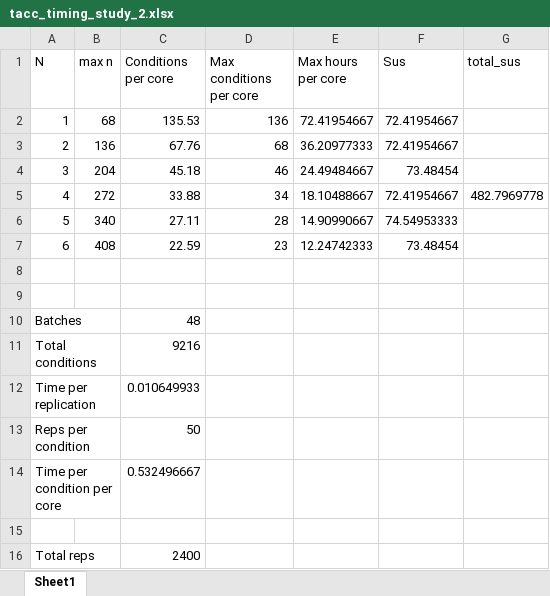
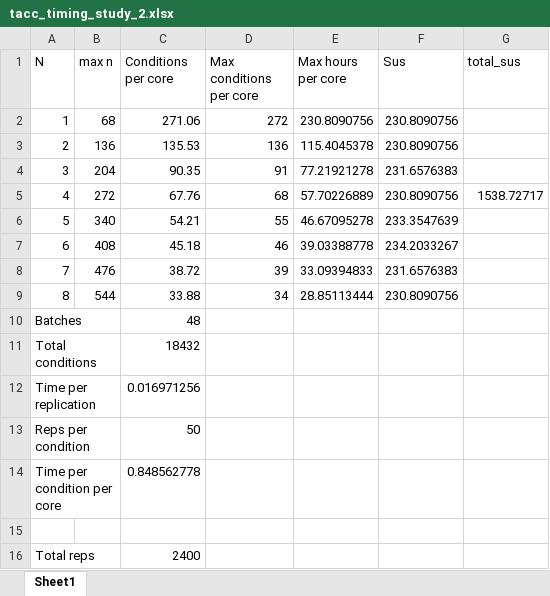
Before and after one commit to meghapsimatrix/dissertation_sim, an Excel workbook: tacc_tests/tacc_timing_study_2.xlsx, sheet Sheet1, drawn as a sheet; values as stored, in another font and other column widths than the file's, no borders; the diff names each change by its address in the sheet, - before the commit and + after, or states it on an @@ line.

```diff
--- a/tacc_tests/tacc_timing_study_2.xlsx (sheet Sheet1)
+++ b/tacc_tests/tacc_timing_study_2.xlsx (sheet Sheet1)
-C2 (Conditions per core): 135.53
+C2 (Conditions per core): 271.06
-D2 (Max conditions per core): 136
+D2 (Max conditions per core): 272
-E2 (Max hours per core): 72.41954667
+E2 (Max hours per core): 230.8090756
-F2:F3 (Sus): 72.41954667
+F2:F3 (Sus): 230.8090756
-C3 (Conditions per core): 67.76
+C3 (Conditions per core): 135.53
-D3 (Max conditions per core): 68
+D3 (Max conditions per core): 136
-E3 (Max hours per core): 36.20977333
+E3 (Max hours per core): 115.4045378
-C4 (Conditions per core): 45.18
+C4 (Conditions per core): 90.35
-D4 (Max conditions per core): 46
+D4 (Max conditions per core): 91
-E4 (Max hours per core): 24.49484667
+E4 (Max hours per core): 77.21921278
-F4 (Sus): 73.48454
+F4 (Sus): 231.6576383
-C5 (Conditions per core): 33.88
+C5 (Conditions per core): 67.76
-D5 (Max conditions per core): 34
+D5 (Max conditions per core): 68
-E5 (Max hours per core): 18.10488667
+E5 (Max hours per core): 57.70226889
-F5 (Sus): 72.41954667
+F5 (Sus): 230.8090756
-G5 (total_sus): 482.7969778
+G5 (total_sus): 1538.72717
-C6 (Conditions per core): 27.11
+C6 (Conditions per core): 54.21
-D6 (Max conditions per core): 28
+D6 (Max conditions per core): 55
-E6 (Max hours per core): 14.90990667
+E6 (Max hours per core): 46.67095278
-F6 (Sus): 74.54953333
+F6 (Sus): 233.3547639
-C7 (Conditions per core): 22.59
+C7 (Conditions per core): 45.18
-D7 (Max conditions per core): 23
+D7 (Max conditions per core): 46
-E7 (Max hours per core): 12.24742333
+E7 (Max hours per core): 39.03388778
-F7 (Sus): 73.48454
+F7 (Sus): 234.2033267
-row 8: (empty)
+row 8: 7 | 476 | 38.72 | 39 | 33.09394833 | 231.6576383
-row 9: (empty)
+row 9: 8 | 544 | 33.88 | 34 | 28.85113444 | 230.8090756
-C11 (Conditions per core): 9216
+C11 (Conditions per core): 18432
-C12 (Conditions per core): 0.010649933
+C12 (Conditions per core): 0.016971256
-C14 (Conditions per core): 0.532496667
+C14 (Conditions per core): 0.848562778
```
Also changed, not shown: tacc_tests/development_log_study_2.xlsx, 27 other files.
